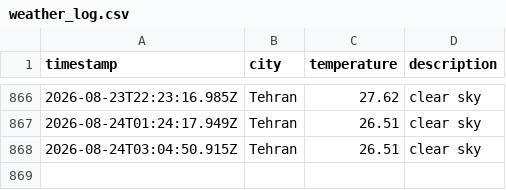
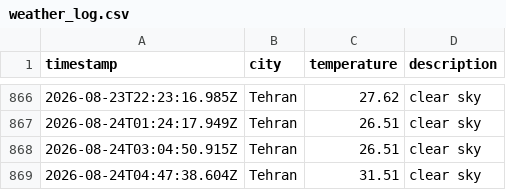
Before and after one commit to 0BluSky0/Weather-app-js, a CSV file: data/weather_log.csv, drawn as a sheet; only a part is shown, gaps mark what is left out.

```diff
--- a/data/weather_log.csv
+++ b/data/weather_log.csv
@@ -868 +868,2 @@ timestamp,city,temperature,description
 2026-08-24T03:04:50.915Z,Tehran,26.51,clear sky
+2026-08-24T04:47:38.604Z,Tehran,31.51,clear sky
```
Also changed, not shown: 1 other file.
